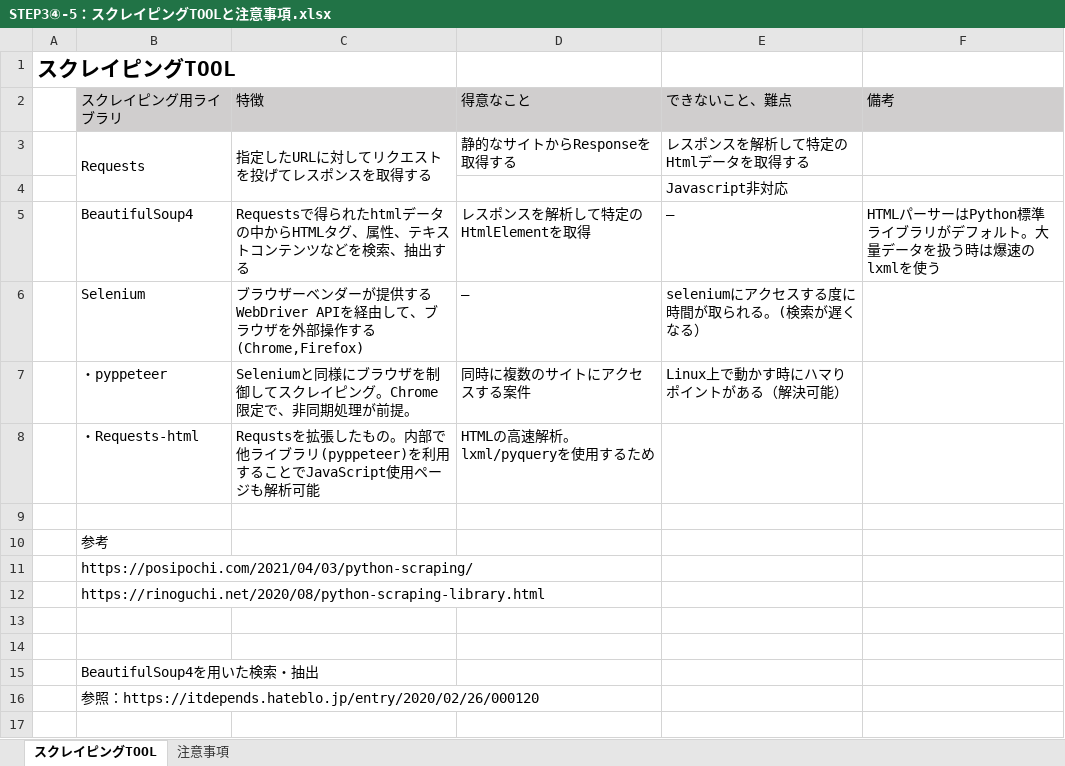
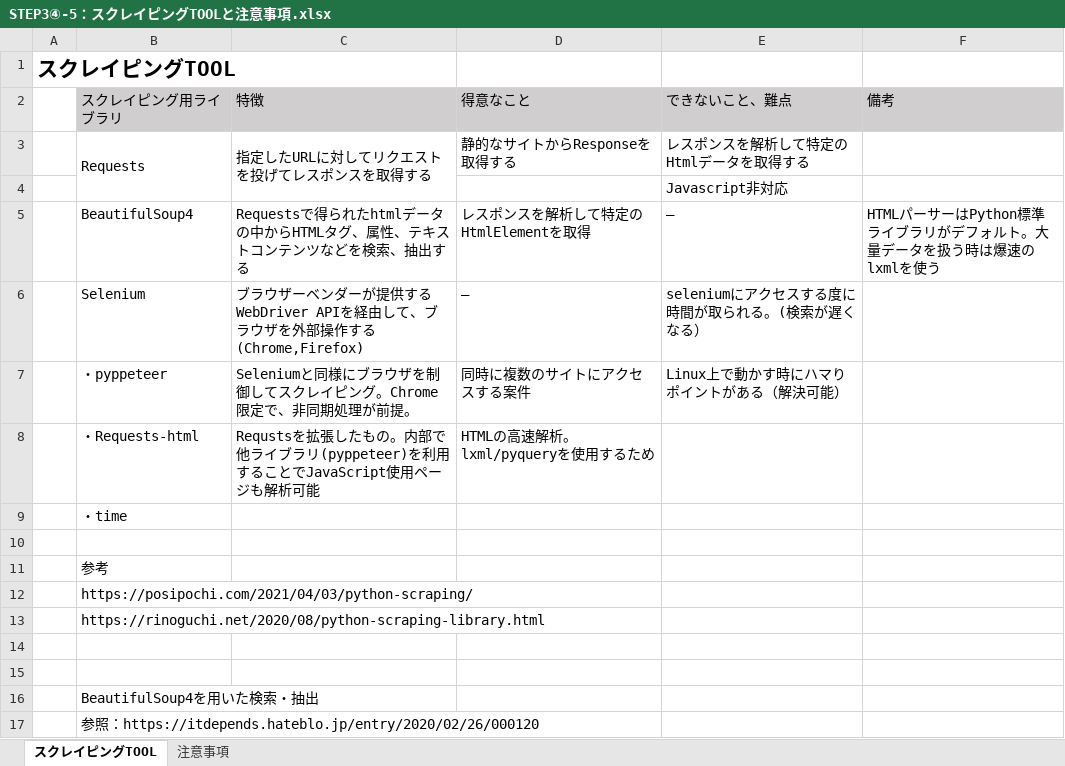
Before and after one commit to shima-koh/STEP3-TA, an Excel workbook: TA/STEP3④-5：スクレイピングTOOLと注意事項.xlsx, sheet スクレイピングTOOL, drawn as a sheet; values as stored, in another font and other column widths than the file's, no borders; charts and pictures not drawn; the diff names each change by its address in the sheet, - before the commit and + after, or states it on an @@ line.

Commit message:
モジュール追加

```diff
--- a/TA/STEP3④-5：スクレイピングTOOLと注意事項.xlsx (sheet スクレイピングTOOL)
+++ b/TA/STEP3④-5：スクレイピングTOOLと注意事項.xlsx (sheet スクレイピングTOOL)
+row 9:  | ・time
```
Also changed, not shown: charts or pictures.
